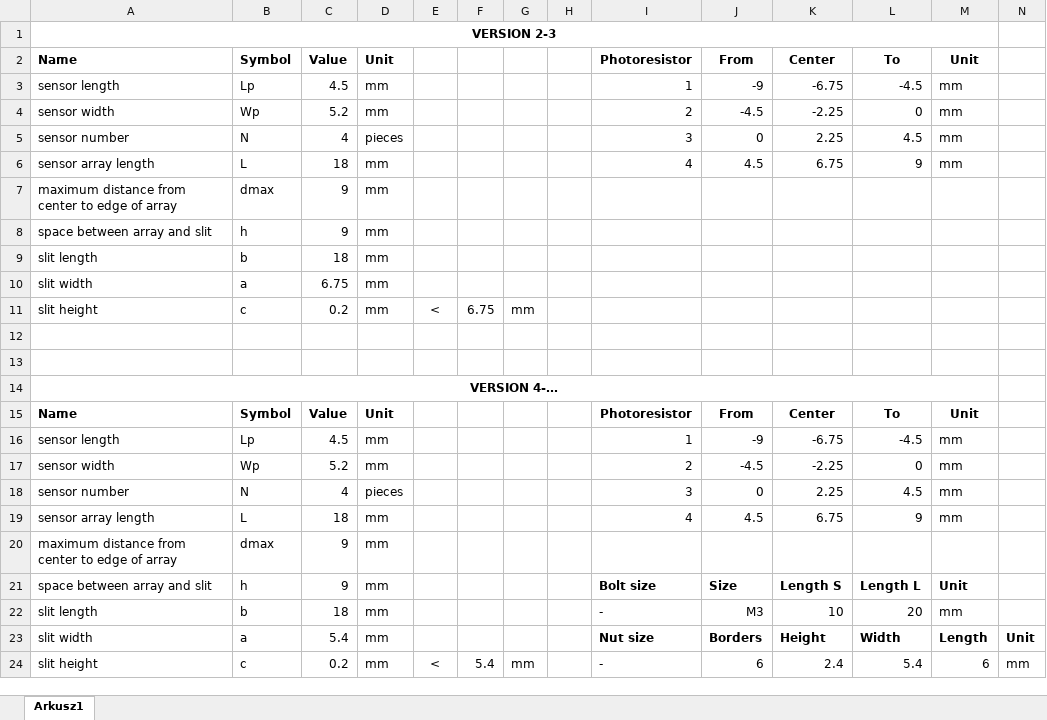
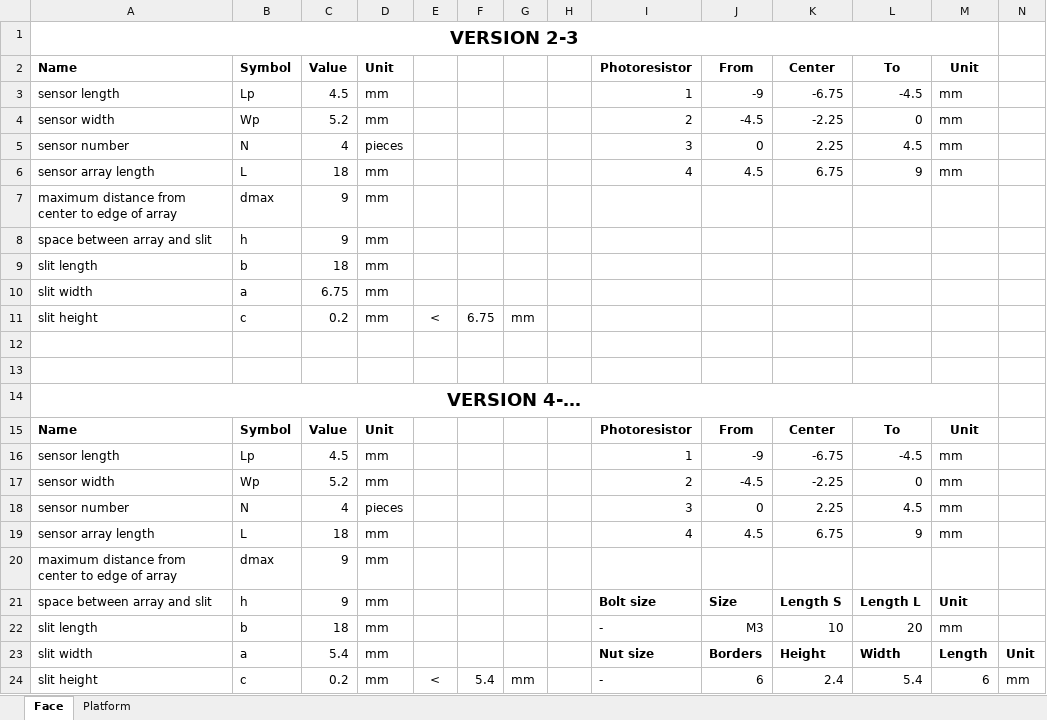
Before and after one commit to SEEK-Academy/sun-sensor-hardware, an Excel workbook: doc/3D_models/Calculation.xlsx, sheet Face, drawn as a sheet; values as stored, in another font and other column widths than the file's, no borders; the diff names each change by its address in the sheet, - before the commit and + after, or states it on an @@ line.

Commit message:
docs: added internal platform v3, update excel calculator  and readme

```diff
--- a/doc/3D_models/Calculation.xlsx (sheet Face)
+++ b/doc/3D_models/Calculation.xlsx (sheet Face)
-sheet tab: Arkusz1
+sheet tab: Face
+sheet tab: Platform
@@ A1 text size: larger @@
@@ A14 text size: larger @@
```
Also changed, not shown: 5 other files.
